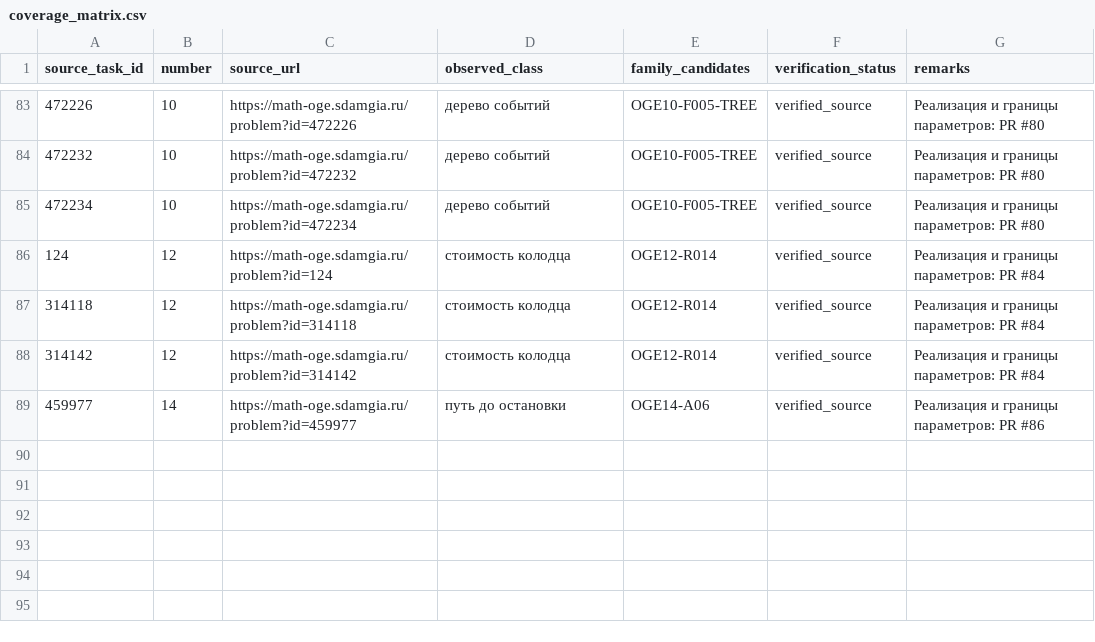
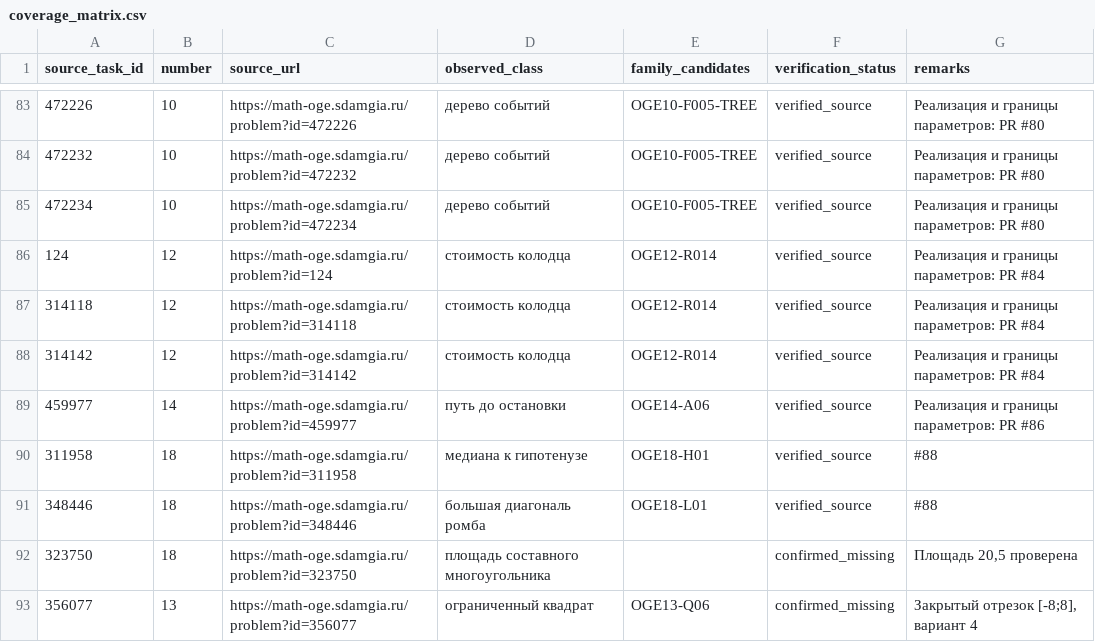
Before and after one commit to Surpd/OGE-bot, a CSV file: atlas/coverage_matrix.csv, drawn as a sheet; only a part is shown, gaps mark what is left out; the diff names each change by its address in the sheet, - before the commit and + after, or states it on an @@ line.

```diff
--- a/atlas/coverage_matrix.csv
+++ b/atlas/coverage_matrix.csv
+row 90: 311958 | 18 | https://math-oge.sdamgia.ru/problem?id=311958 | медиана к гипотенузе | OGE18-H01 | verified_source | #88
+row 91: 348446 | 18 | https://math-oge.sdamgia.ru/problem?id=348446 | большая диагональ ромба | OGE18-L01 | verified_source | #88
+row 92: 323750 | 18 | https://math-oge.sdamgia.ru/problem?id=323750 | площадь составного многоугольника |  | confirmed_missing | Площадь 20,5 проверена
+row 93: 356077 | 13 | https://math-oge.sdamgia.ru/problem?id=356077 | ограниченный квадрат | OGE13-Q06 | confirmed_missing | Закрытый отрезок [-8;8], вариант 4
```
Also changed, not shown: 1 other file.
